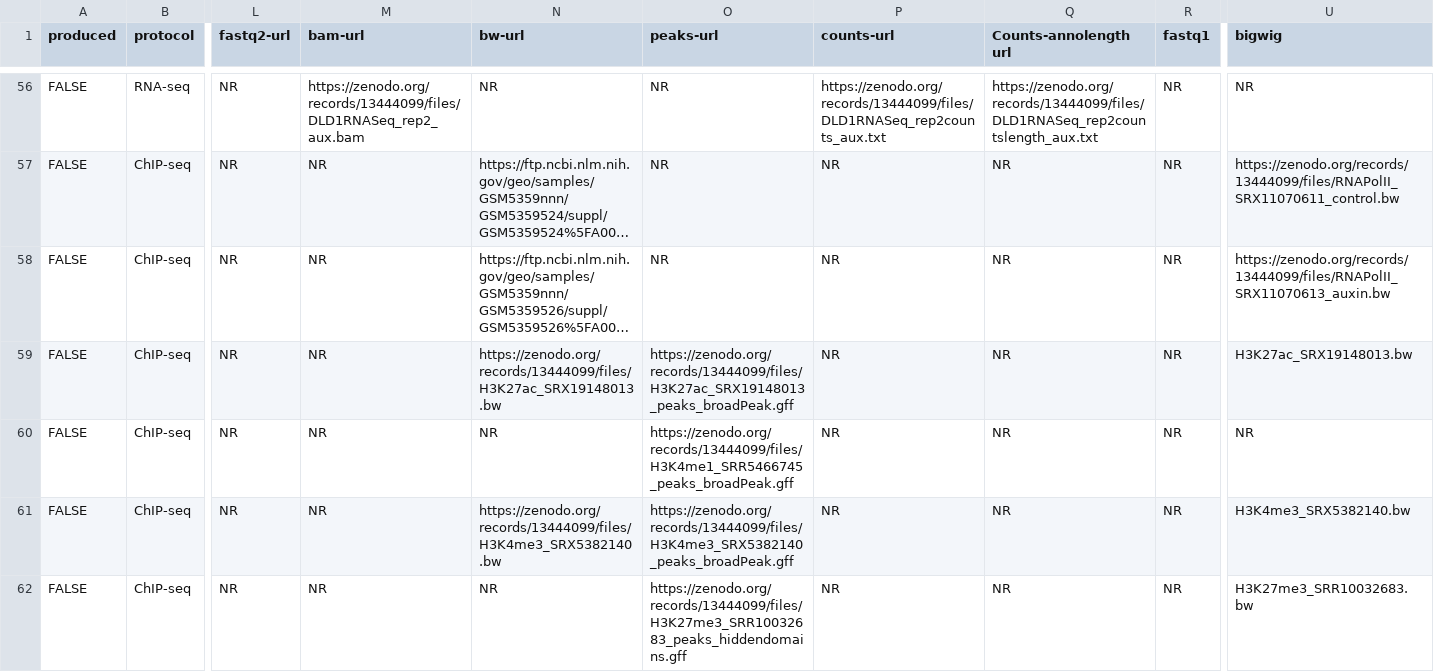
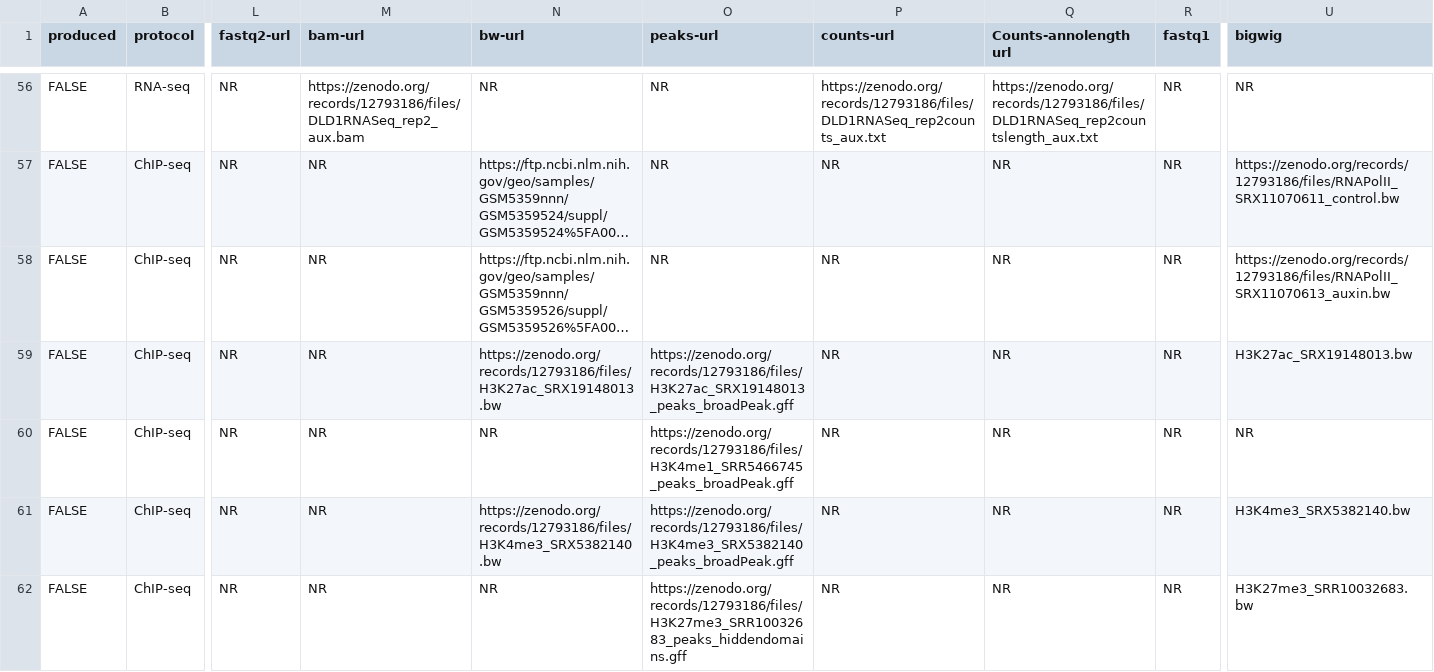
Before and after one commit to descostesn/chromglycomethods, a CSV file: alldata.csv, drawn as a sheet; only a part is shown, gaps mark what is left out; long unchanged cells end in …; the diff covers the shown part only; the diff names each change by its address in the sheet, - before the commit and + after, or states it on an @@ line.

Commit message:
correct zenodo

```diff
--- a/alldata.csv
+++ b/alldata.csv
-M56 (bam-url): https://zenodo.org/records/13444099/files/DLD1RNASeq_rep2_aux.bam
+M56 (bam-url): https://zenodo.org/records/12793186/files/DLD1RNASeq_rep2_aux.bam
-P56 (counts-url): https://zenodo.org/records/13444099/files/DLD1RNASeq_rep2counts_aux.txt
+P56 (counts-url): https://zenodo.org/records/12793186/files/DLD1RNASeq_rep2counts_aux.txt
-Q56 (Counts-annolength url): https://zenodo.org/records/13444099/files/DLD1RNASeq_rep2countslength_aux.txt
+Q56 (Counts-annolength url): https://zenodo.org/records/12793186/files/DLD1RNASeq_rep2countslength_aux.txt
-U57 (bigwig): https://zenodo.org/records/13444099/files/RNAPolII_SRX11070611_control.bw
+U57 (bigwig): https://zenodo.org/records/12793186/files/RNAPolII_SRX11070611_control.bw
-U58 (bigwig): https://zenodo.org/records/13444099/files/RNAPolII_SRX11070613_auxin.bw
+U58 (bigwig): https://zenodo.org/records/12793186/files/RNAPolII_SRX11070613_auxin.bw
-N59 (bw-url): https://zenodo.org/records/13444099/files/H3K27ac_SRX19148013.bw
+N59 (bw-url): https://zenodo.org/records/12793186/files/H3K27ac_SRX19148013.bw
-O59 (peaks-url): https://zenodo.org/records/13444099/files/H3K27ac_SRX19148013_peaks_broadPeak.gff
+O59 (peaks-url): https://zenodo.org/records/12793186/files/H3K27ac_SRX19148013_peaks_broadPeak.gff
-O60 (peaks-url): https://zenodo.org/records/13444099/files/H3K4me1_SRR5466745_peaks_broadPeak.gff
+O60 (peaks-url): https://zenodo.org/records/12793186/files/H3K4me1_SRR5466745_peaks_broadPeak.gff
-N61 (bw-url): https://zenodo.org/records/13444099/files/H3K4me3_SRX5382140.bw
+N61 (bw-url): https://zenodo.org/records/12793186/files/H3K4me3_SRX5382140.bw
-O61 (peaks-url): https://zenodo.org/records/13444099/files/H3K4me3_SRX5382140_peaks_broadPeak.gff
+O61 (peaks-url): https://zenodo.org/records/12793186/files/H3K4me3_SRX5382140_peaks_broadPeak.gff
-O62 (peaks-url): https://zenodo.org/records/13444099/files/H3K27me3_SRR10032683_peaks_hiddendomains.gff
+O62 (peaks-url): https://zenodo.org/records/12793186/files/H3K27me3_SRR10032683_peaks_hiddendomains.gff
```
Also changed, not shown: 38 edited cells elsewhere in this file, 11 other files.
